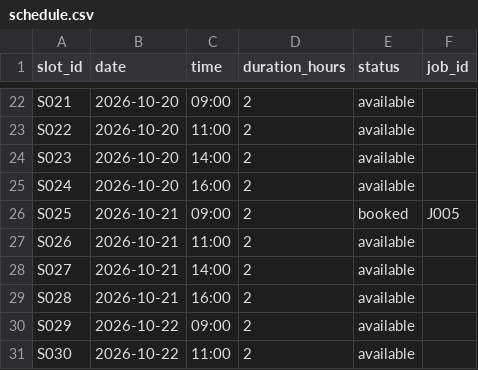
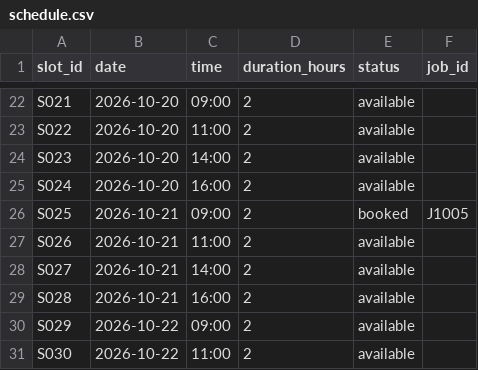
Before and after one commit to KrishAK47/Personal-Projects, a CSV file: Contractor-Front-Office-Agent/data/schedule.csv, drawn as a sheet; only a part is shown, gaps mark what is left out.

Commit message:
Update schedule.csv

```diff
--- a/Contractor-Front-Office-Agent/data/schedule.csv
+++ b/Contractor-Front-Office-Agent/data/schedule.csv
@@ -25,3 +25,3 @@ S023,2026-10-20,14:00,2,available,
 S024,2026-10-20,16:00,2,available,
-S025,2026-10-21,09:00,2,booked,J005
+S025,2026-10-21,09:00,2,booked,J1005
 S026,2026-10-21,11:00,2,available,
```
